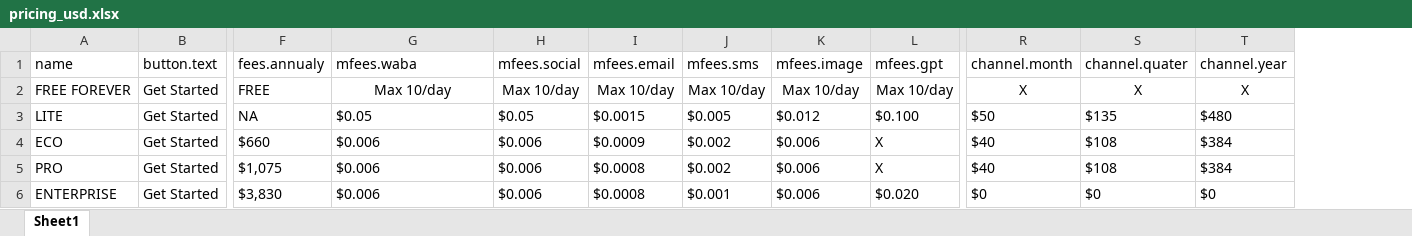
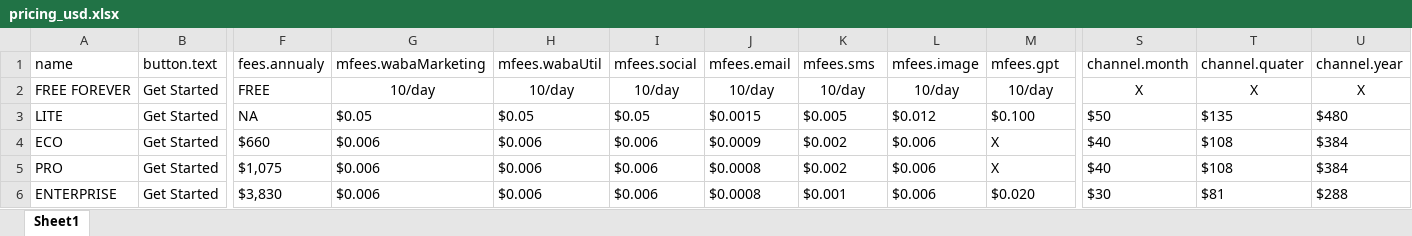
Before and after one commit to mehery-soccom/mehery.site, an Excel workbook: resources/app-mry/content/pricing/pricing_usd.xlsx, sheet Sheet1, drawn as a sheet; only a part is shown, gaps mark what is left out; values as stored, in another font and other column widths than the file's, no borders; addresses are those after the commit; the diff names each change by its address in the sheet, - before the commit and + after, or states it on an @@ line.

```diff
--- a/resources/app-mry/content/pricing/pricing_usd.xlsx (sheet Sheet1)
+++ b/resources/app-mry/content/pricing/pricing_usd.xlsx (sheet Sheet1)
+column H (mfees.wabaUtil), rows 2-6: 10/day | $0.05 | $0.006 | $0.006 | $0.006
-G1: mfees.waba
+G1: mfees.wabaMarketing
-G2 (mfees.wabaMarketing): Max 10/day
+G2 (mfees.wabaMarketing): 10/day
-I2 (mfees.social): Max 10/day
+I2 (mfees.social): 10/day
-J2 (mfees.email): Max 10/day
+J2 (mfees.email): 10/day
-K2 (mfees.sms): Max 10/day
+K2 (mfees.sms): 10/day
-L2 (mfees.image): Max 10/day
+L2 (mfees.image): 10/day
-M2 (mfees.gpt): Max 10/day
+M2 (mfees.gpt): 10/day
-S6 (channel.month): $0
+S6 (channel.month): $30
-T6 (channel.quater): $0
+T6 (channel.quater): $81
-U6 (channel.year): $0
+U6 (channel.year): $288
```
Also changed, not shown: resources/app-mry/content/pricing/pricing_inr.xlsx, 3 other files.
